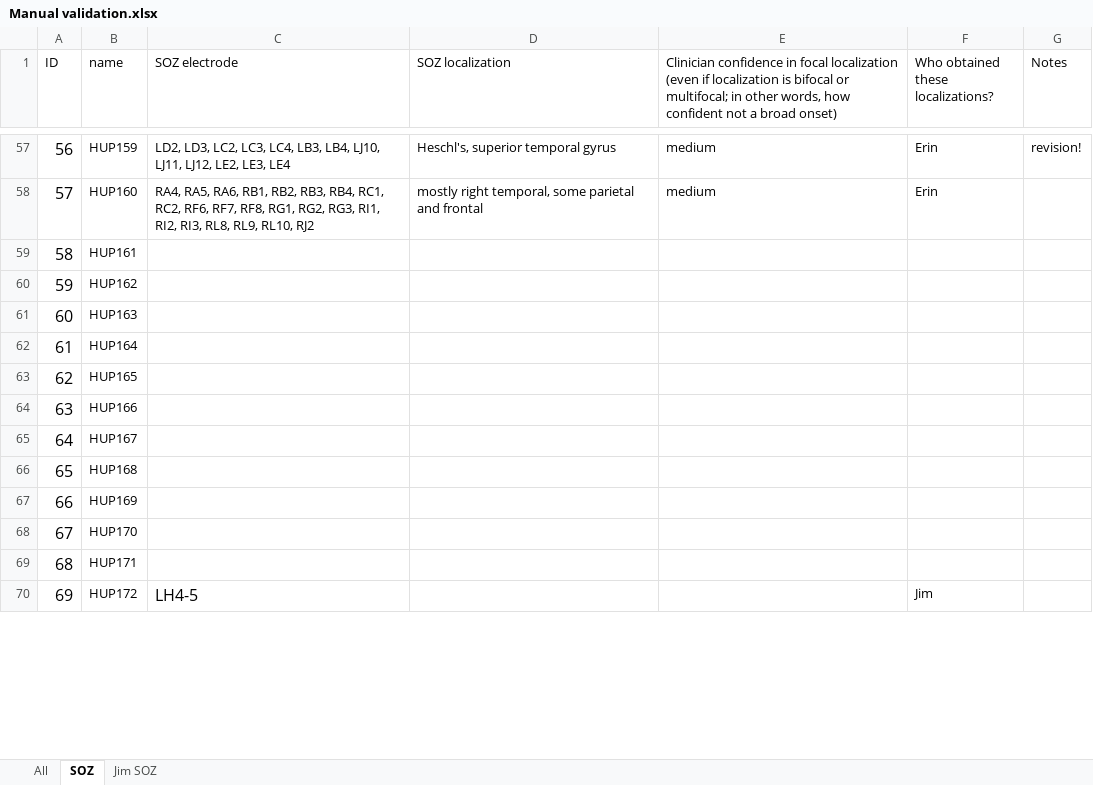
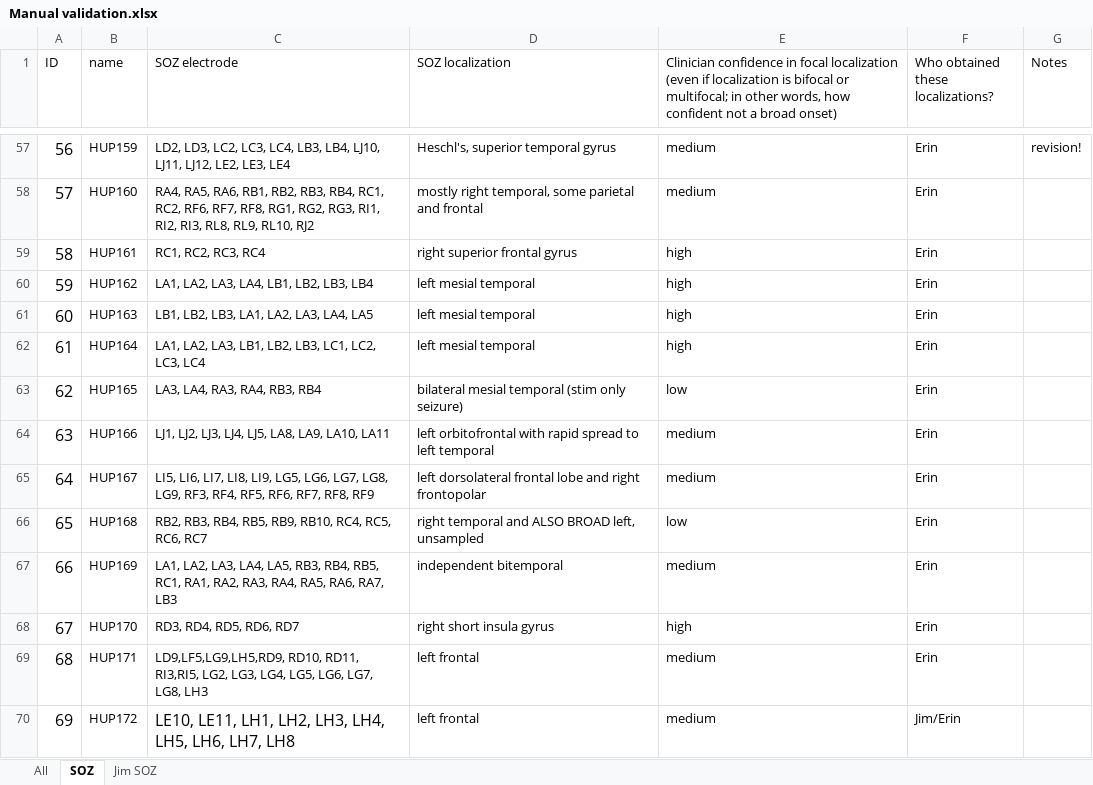
Before and after one commit to erinconrad/FC_toolbox, an Excel workbook: spike_detector/Manual validation.xlsx, sheet SOZ, drawn as a sheet; only a part is shown, gaps mark what is left out; values as stored, in another font and other column widths than the file's, no borders; charts and pictures not drawn; the diff covers the shown part only; the diff names each change by its address in the sheet, - before the commit and + after, or states it on an @@ line.

Commit message:
have all soz

```diff
--- a/spike_detector/Manual validation.xlsx (sheet SOZ)
+++ b/spike_detector/Manual validation.xlsx (sheet SOZ)
-C59 (SOZ electrode): (empty)
+C59 (SOZ electrode): RC1, RC2, RC3, RC4
-D59 (SOZ localization): (empty)
+D59 (SOZ localization): right superior frontal gyrus
-E59:E62: (empty)
+E59:E62: high
-F59:F69: (empty)
+F59:F69: Erin
-C60 (SOZ electrode): (empty)
+C60 (SOZ electrode): LA1, LA2, LA3, LA4, LB1, LB2, LB3, LB4
-D60:D62 (SOZ localization): (empty)
+D60:D62 (SOZ localization): left mesial temporal
-C61 (SOZ electrode): (empty)
+C61 (SOZ electrode): LB1, LB2, LB3, LA1, LA2, LA3, LA4, LA5
-C62 (SOZ electrode): (empty)
+C62 (SOZ electrode): LA1, LA2, LA3, LB1, LB2, LB3, LC1, LC2, LC3, LC4
-C63 (SOZ electrode): (empty)
+C63 (SOZ electrode): LA3, LA4, RA3, RA4, RB3, RB4
-D63 (SOZ localization): (empty)
+D63 (SOZ localization): bilateral mesial temporal (stim only seizure)
-E63: (empty)
+E63: low
-C64 (SOZ electrode): (empty)
+C64 (SOZ electrode): LJ1, LJ2, LJ3, LJ4, LJ5, LA8, LA9, LA10, LA11
-D64 (SOZ localization): (empty)
+D64 (SOZ localization): left orbitofrontal with rapid spread to left temporal
-E64:E65: (empty)
+E64:E65: medium
-C65 (SOZ electrode): (empty)
+C65 (SOZ electrode): LI5, LI6, LI7, LI8, LI9, LG5, LG6, LG7, LG8, LG9, RF3, RF4, RF5, RF6, RF7, RF8, RF9
-D65 (SOZ localization): (empty)
+D65 (SOZ localization): left dorsolateral frontal lobe and right frontopolar
-C66 (SOZ electrode): (empty)
+C66 (SOZ electrode): RB2, RB3, RB4, RB5, RB9, RB10, RC4, RC5, RC6, RC7
-D66 (SOZ localization): (empty)
+D66 (SOZ localization): right temporal and ALSO BROAD left, unsampled
-E66: (empty)
+E66: low
-C67 (SOZ electrode): (empty)
+C67 (SOZ electrode): LA1, LA2, LA3, LA4, LA5, RB3, RB4, RB5, RC1, RA1, RA2, RA3, RA4, RA5, RA6, RA7, LB3
-D67 (SOZ localization): (empty)
+D67 (SOZ localization): independent bitemporal
-E67: (empty)
+E67: medium
-C68 (SOZ electrode): (empty)
+C68 (SOZ electrode): RD3, RD4, RD5, RD6, RD7
-D68 (SOZ localization): (empty)
+D68 (SOZ localization): right short insula gyrus
-E68: (empty)
+E68: high
-C69 (SOZ electrode): (empty)
+C69 (SOZ electrode): LD9,LF5,LG9,LH5,RD9, RD10, RD11, RI3,RI5, LG2, LG3, LG4, LG5, LG6, LG7, LG8, LH3
-D69:D70 (SOZ localization): (empty)
+D69:D70 (SOZ localization): left frontal
-E69:E70: (empty)
+E69:E70: medium
-C70 (SOZ electrode): LH4-5
+C70 (SOZ electrode): LE10, LE11, LH1, LH2, LH3, LH4, LH5, LH6, LH7, LH8
-F70: Jim
+F70: Jim/Erin
```
Also changed, not shown: 175 edited cells and cell formats elsewhere in this sheet, sheet All.
